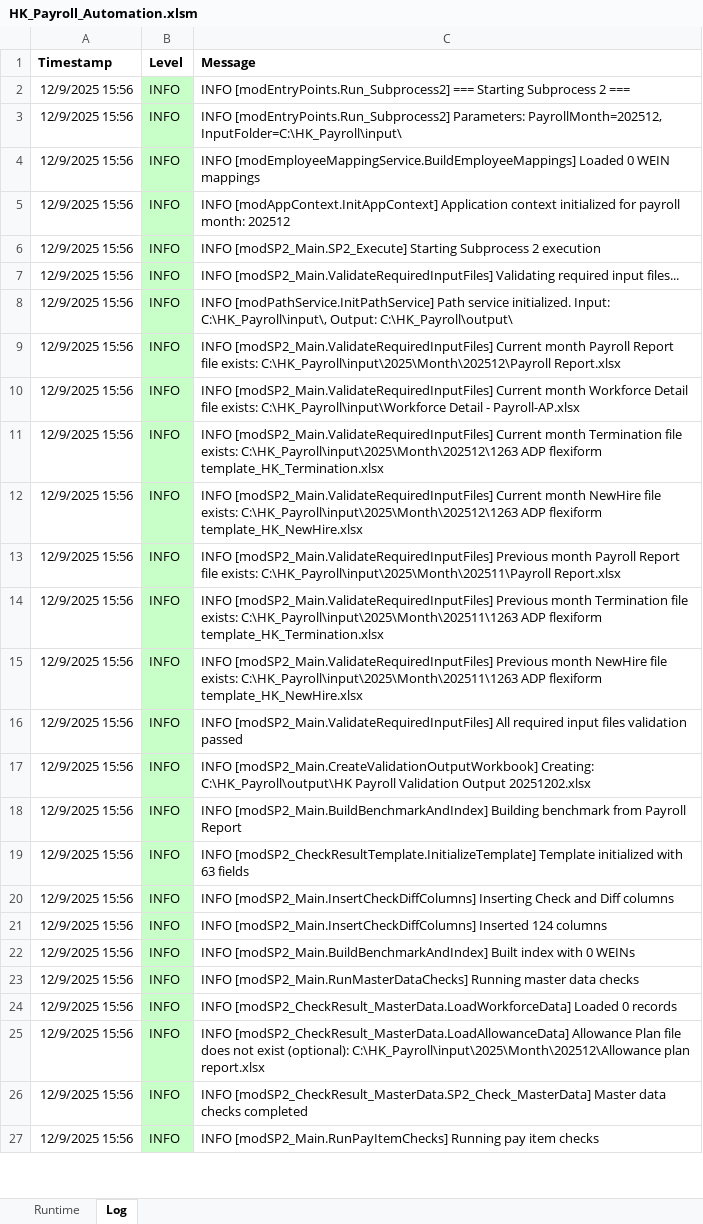
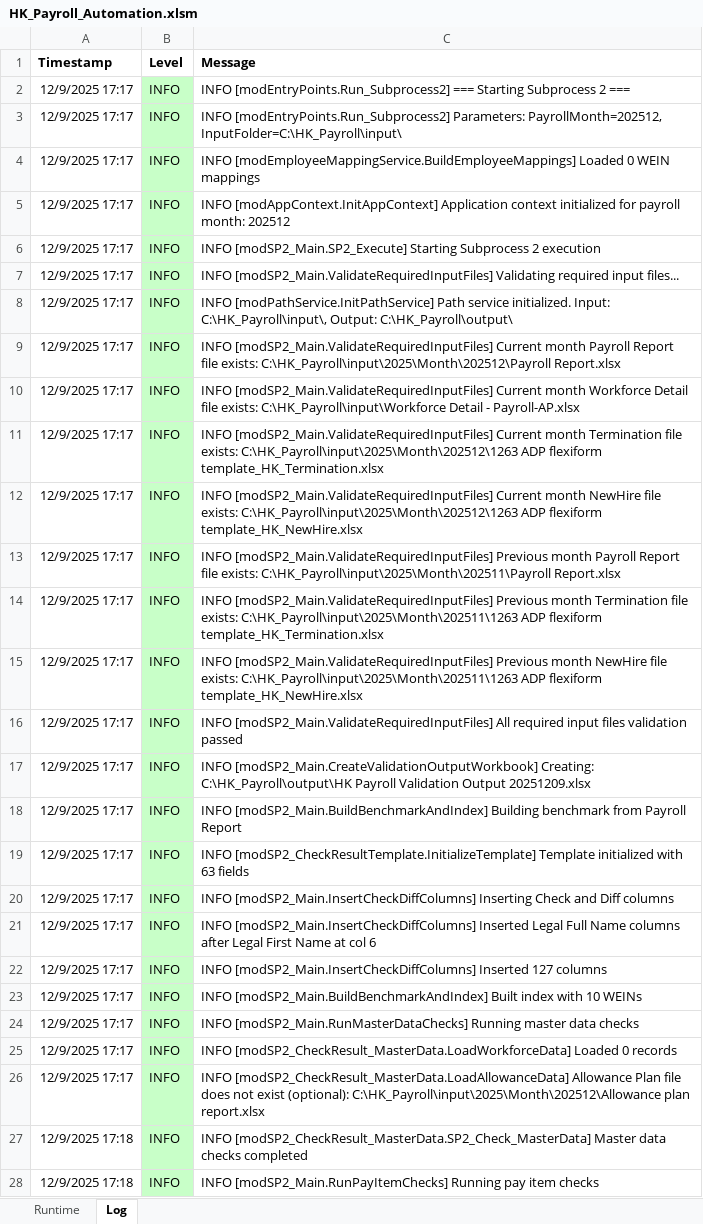
Before and after one commit to imaxwel/gzt-payroll-pad-vba-v2, an Excel workbook: code/HK_Payroll_Automation.xlsm, sheet Log, drawn as a sheet; only a part is shown; values as stored, in another font and other column widths than the file's, no borders; addresses are those after the commit; the diff covers the shown part only; the diff names each change by its address in the sheet, - before the commit and + after, or states it on an @@ line.

Commit message:
sync vba code

```diff
--- a/code/HK_Payroll_Automation.xlsm (sheet Log)
+++ b/code/HK_Payroll_Automation.xlsm (sheet Log)
-A2:A20 (Timestamp): 12/9/2025 15:56
+A2:A20 (Timestamp): 12/9/2025 17:17
-C17 (Message): …Validation Output 20251202.xlsx
+C17 (Message): …Validation Output 20251209.xlsx
+row 21: 12/9/2025 17:17 | INFO | INFO [modSP2_Main.InsertCheckDiffColumns] Inserted Legal Full Name columns after Legal First Name at col 6
-A22:A26 (Timestamp): 12/9/2025 15:56
+A22:A26 (Timestamp): 12/9/2025 17:17
-C22 (Message): …[modSP2_Main.InsertCheckDiffColumns] Inserted 124 columns
+C22 (Message): …[modSP2_Main.InsertCheckDiffColumns] Inserted 127 columns
-C23 (Message): …index with 0 WEINs
+C23 (Message): …index with 10 WEINs
-A27:A28 (Timestamp): 12/9/2025 15:56
+A27:A28 (Timestamp): 12/9/2025 17:18
```
Also changed, not shown: 1 removed row and 32 edited cells elsewhere in this sheet.
